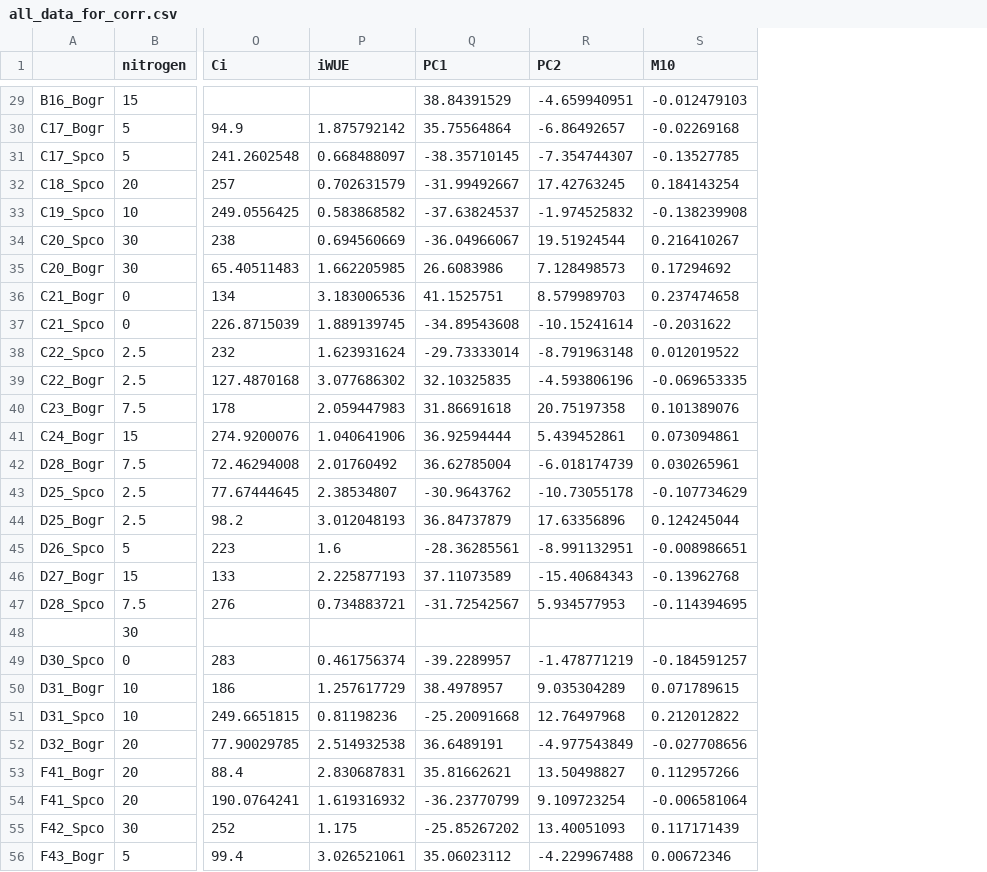
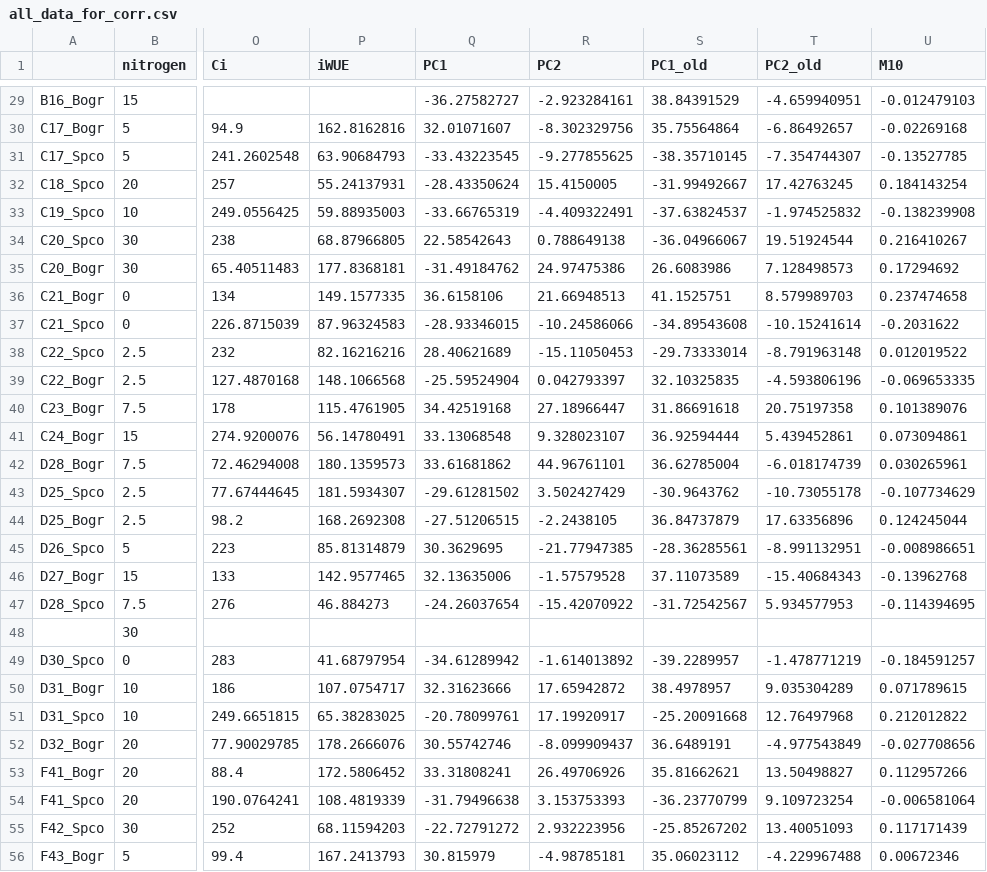
Before and after one commit to avahoffman/change-metabolomics, a CSV file: sem/all_data_for_corr.csv, drawn as a sheet; only a part is shown, gaps mark what is left out; addresses are those after the commit; the diff covers the shown part only; the diff names each change by its address in the sheet, - before the commit and + after, or states it on an @@ line.

```diff
--- a/sem/all_data_for_corr.csv
+++ b/sem/all_data_for_corr.csv
+column Q (PC1), rows 29-56: -36.27582727 | 32.01071607 | -33.43223545 | -28.43350624 | -33.66765319 | 22.58542643 | -31.49184762 | 36.6158106 | -28.93346015 | 28.40621689 | -25.59524904 | 34.42519168 | 33.13068548 | 33.61681862 | -29.61281502 | -27.51206515 | 30.3629695 | 32.13635006 | -24.26037654 |  | -34.61289942 | 32.31623666 | -20.78099761 | 30.55742746 | 33.31808241 | -31.79496638 | -22.72791272 | 30.815979
+column R (PC2), rows 29-56: -2.923284161 | -8.302329756 | -9.277855625 | 15.4150005 | -4.409322491 | 0.788649138 | 24.97475386 | 21.66948513 | -10.24586066 | -15.11050453 | 0.042793397 | 27.18966447 | 9.328023107 | 44.96761101 | 3.502427429 | -2.2438105 | -21.77947385 | -1.57579528 | -15.42070922 |  | -1.614013892 | 17.65942872 | 17.19920917 | -8.099909437 | 26.49706926 | 3.153753393 | 2.932223956 | -4.98785181
-S1: PC1
+S1: PC1_old
-T1: PC2
+T1: PC2_old
-P30 (iWUE): 1.875792142
+P30 (iWUE): 162.8162816
-P31 (iWUE): 0.668488097
+P31 (iWUE): 63.90684793
-P32 (iWUE): 0.702631579
+P32 (iWUE): 55.24137931
-P33 (iWUE): 0.583868582
+P33 (iWUE): 59.88935003
-P34 (iWUE): 0.694560669
+P34 (iWUE): 68.87966805
-P35 (iWUE): 1.662205985
+P35 (iWUE): 177.8368181
-P36 (iWUE): 3.183006536
+P36 (iWUE): 149.1577335
-P37 (iWUE): 1.889139745
+P37 (iWUE): 87.96324583
-P38 (iWUE): 1.623931624
+P38 (iWUE): 82.16216216
-P39 (iWUE): 3.077686302
+P39 (iWUE): 148.1066568
-P40 (iWUE): 2.059447983
+P40 (iWUE): 115.4761905
-P41 (iWUE): 1.040641906
+P41 (iWUE): 56.14780491
-P42 (iWUE): 2.01760492
+P42 (iWUE): 180.1359573
-P43 (iWUE): 2.38534807
+P43 (iWUE): 181.5934307
-P44 (iWUE): 3.012048193
+P44 (iWUE): 168.2692308
-P45 (iWUE): 1.6
+P45 (iWUE): 85.81314879
-P46 (iWUE): 2.225877193
+P46 (iWUE): 142.9577465
-P47 (iWUE): 0.734883721
+P47 (iWUE): 46.884273
-P49 (iWUE): 0.461756374
+P49 (iWUE): 41.68797954
-P50 (iWUE): 1.257617729
+P50 (iWUE): 107.0754717
-P51 (iWUE): 0.81198236
+P51 (iWUE): 65.38283025
-P52 (iWUE): 2.514932538
+P52 (iWUE): 178.2666076
-P53 (iWUE): 2.830687831
+P53 (iWUE): 172.5806452
-P54 (iWUE): 1.619316932
+P54 (iWUE): 108.4819339
-P55 (iWUE): 1.175
+P55 (iWUE): 68.11594203
-P56 (iWUE): 3.026521061
+P56 (iWUE): 167.2413793
```
Also changed, not shown: 26 edited cells elsewhere in this file, data/phys_metabs_for_modules.csv, 13 other files.
